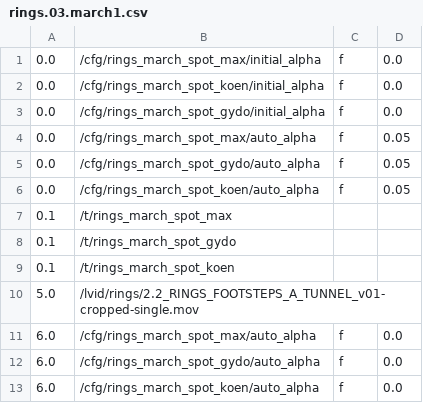
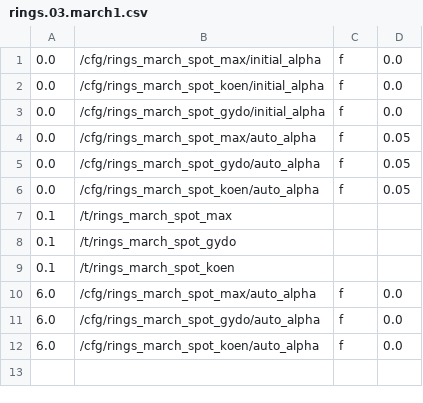
Before and after one commit to markkorput/of2030, a CSV file: of2030/bin/data/osc/rings.03.march1.csv, drawn as a sheet; the diff names each change by its address in the sheet, - before the commit and + after, or states it on an @@ line.

Commit message:
rings more animated stills

```diff
--- a/of2030/bin/data/osc/rings.03.march1.csv
+++ b/of2030/bin/data/osc/rings.03.march1.csv
-row 10: 5.0 | /lvid/rings/2.2_RINGS_FOOTSTEPS_A_TUNNEL_v01-cropped-single.mov
```
Also changed, not shown: of2030/bin/data/osc/rings.04.hey1.csv, 3 other files.
